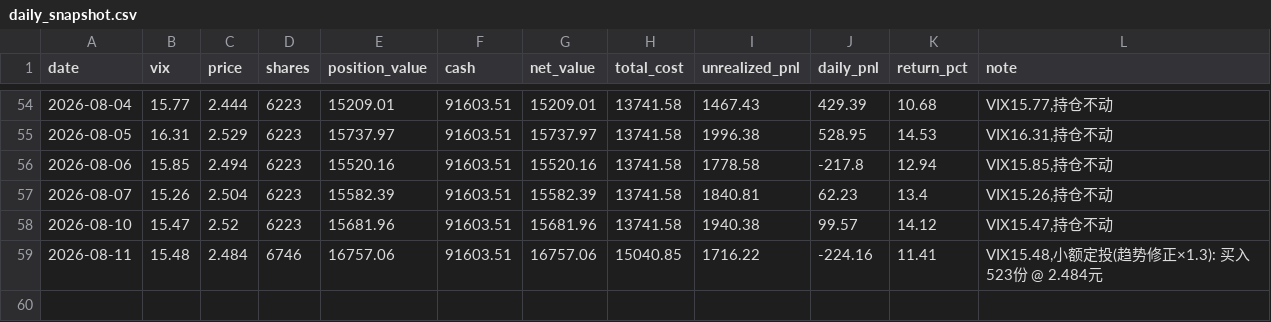
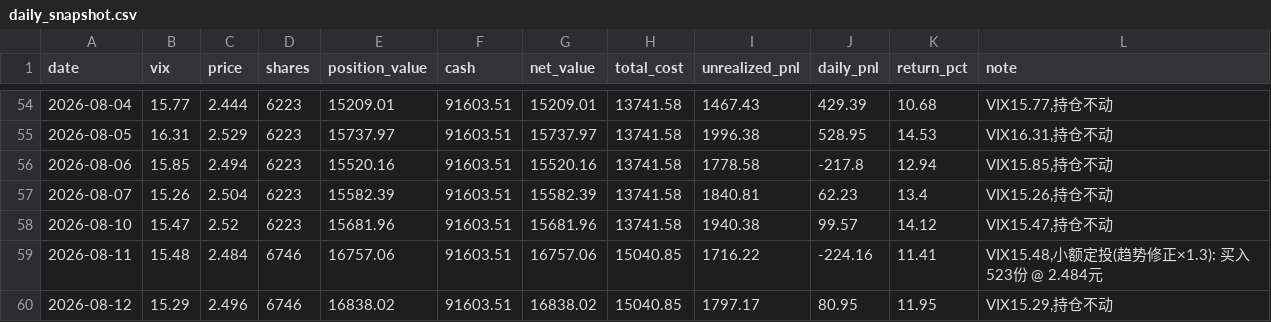
Before and after one commit to coolplayer-lee/investTemplate, a CSV file: decision-tracking/vix_dca_strategy/daily_snapshot.csv, drawn as a sheet; only a part is shown, gaps mark what is left out; the diff names each change by its address in the sheet, - before the commit and + after, or states it on an @@ line.

```diff
--- a/decision-tracking/vix_dca_strategy/daily_snapshot.csv
+++ b/decision-tracking/vix_dca_strategy/daily_snapshot.csv
+row 60: 2026-08-12 | 15.29 | 2.496 | 6746 | 16838.02 | 91603.51 | 16838.02 | 15040.85 | 1797.17 | 80.95 | 11.95 | VIX15.29,持仓不动
```
Also changed, not shown: decision-tracking/vix_dca_strategy/daily_returns.csv, public/vix_strategy/daily_returns.csv, 8 other files.
